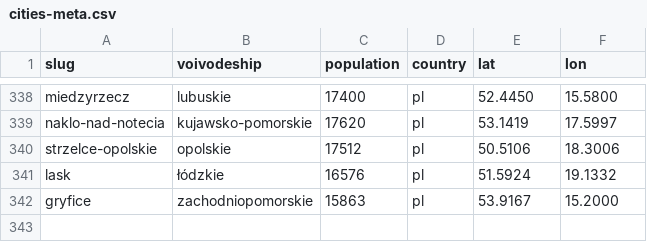
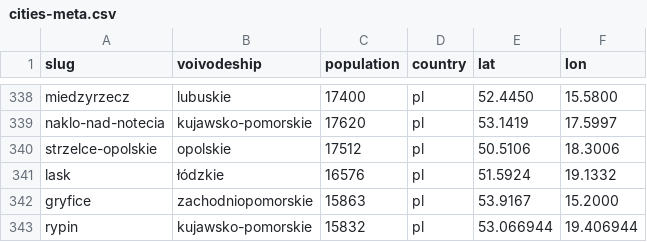
Before and after one commit to patrykorwat/radoskop, a CSV file: data/cities-meta.csv, drawn as a sheet; only a part is shown, gaps mark what is left out; the diff names each change by its address in the sheet, - before the commit and + after, or states it on an @@ line.

Commit message:
Rypin: add city (AlfaTV System Rada rada.rypin.eu, 288 votes/25 sessions/15 councillors)

```diff
--- a/data/cities-meta.csv
+++ b/data/cities-meta.csv
+row 343: rypin | kujawsko-pomorskie | 15832 | pl | 53.066944 | 19.406944
```
Also changed, not shown: docs/units/city_teryt_map.csv, 3 other files.
